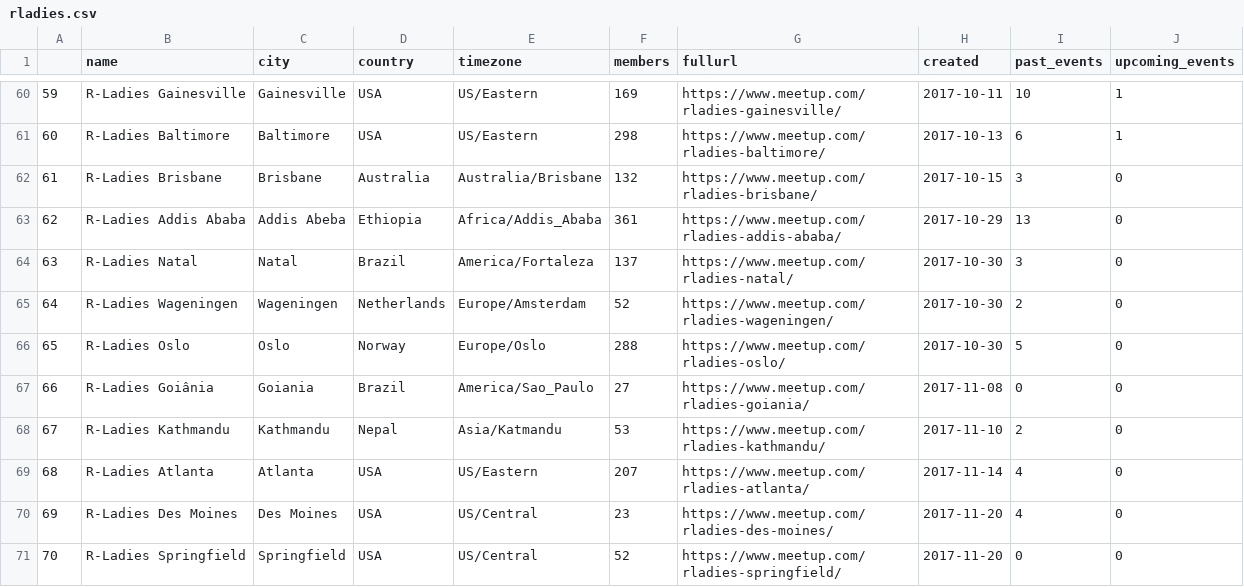
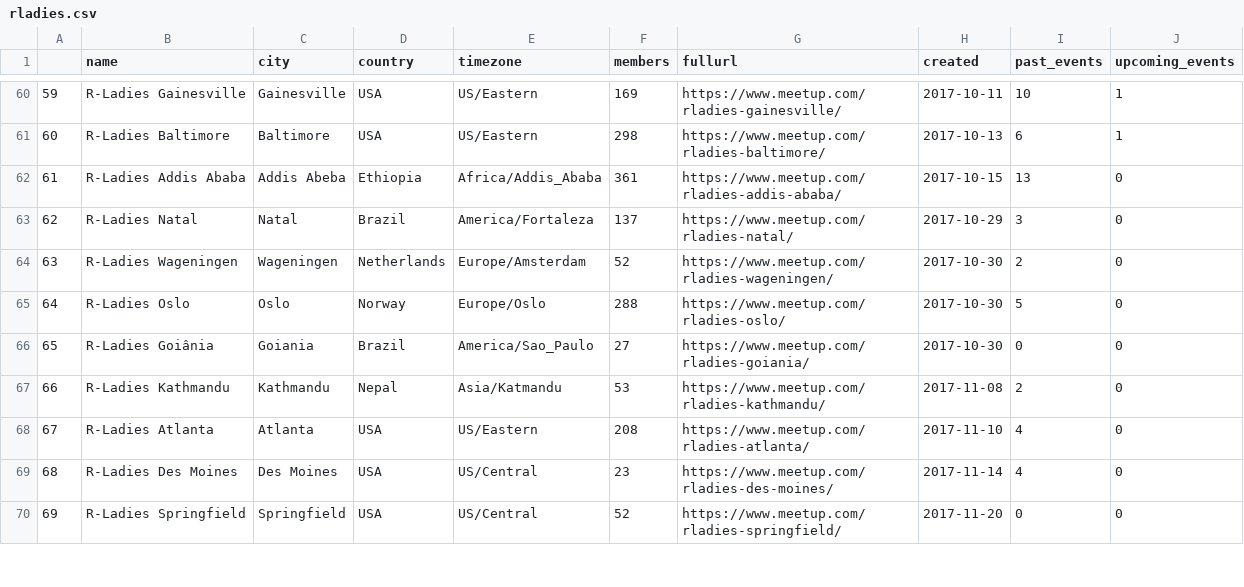
Before and after one commit to benubah/r-community-explorer, a CSV file: docs/data/rladies.csv, drawn as a sheet; only a part is shown, gaps mark what is left out; removed rows and columns are numbered as before the commit, all else as after; the diff covers the shown part only; the diff names each change by its address in the sheet, - before the commit and + after, or states it on an @@ line.

```diff
--- a/docs/data/rladies.csv
+++ b/docs/data/rladies.csv
-row 62: 61 | R-Ladies Brisbane | Brisbane | Australia | Australia/Brisbane | 132 | https://www.meetup.com/rladies-brisbane/ | 2017-10-15 | 3 | 0
@@ column A renumbered between rows 62 and 75 @@
-H62 (created): 2017-10-29
+H62 (created): 2017-10-15
-H63 (created): 2017-10-30
+H63 (created): 2017-10-29
-H66 (created): 2017-11-08
+H66 (created): 2017-10-30
-H67 (created): 2017-11-10
+H67 (created): 2017-11-08
-F68 (members): 207
+F68 (members): 208
-H68 (created): 2017-11-14
+H68 (created): 2017-11-10
-H69 (created): 2017-11-20
+H69 (created): 2017-11-14
```
Also changed, not shown: 1 added row and 21 edited cells elsewhere in this file, docs/data/rladies_hosts.csv, 2 other files.
